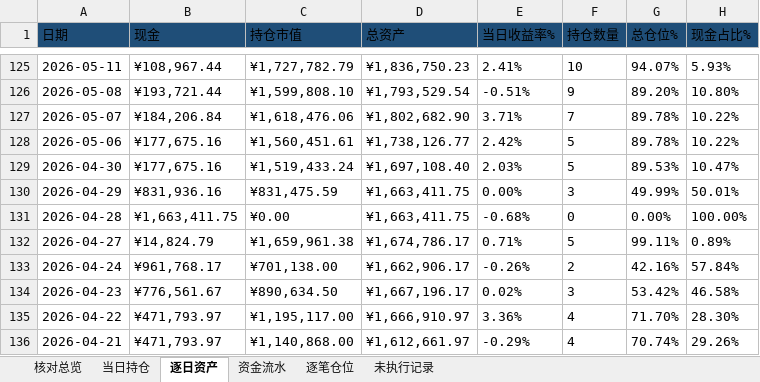
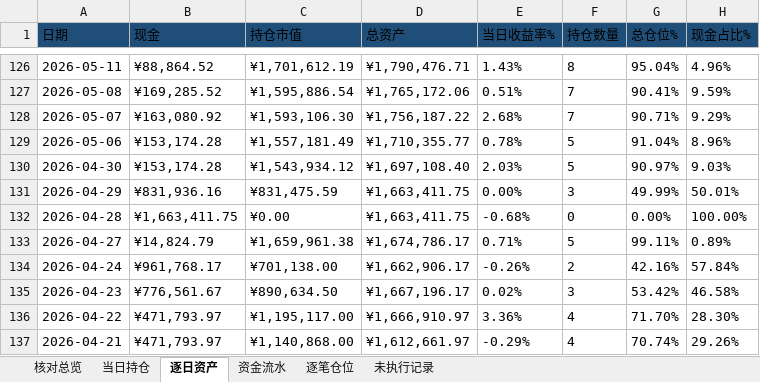
Before and after one commit to nancybhc/ma-cycle3-backtest, an Excel workbook: downloads/交割明细.xlsx, sheet 逐日资产, drawn as a sheet; only a part is shown, gaps mark what is left out; values as stored, in another font and other column widths than the file's, no borders; addresses are those after the commit; the diff covers the shown part only; the diff names each change by its address in the sheet, - before the commit and + after, or states it on an @@ line.

```diff
--- a/downloads/交割明细.xlsx (sheet 逐日资产)
+++ b/downloads/交割明细.xlsx (sheet 逐日资产)
-B126 (现金): ¥108,967.44
+B126 (现金): ¥88,864.52
-C126 (持仓市值): ¥1,727,782.79
+C126 (持仓市值): ¥1,701,612.19
-D126 (总资产): ¥1,836,750.23
+D126 (总资产): ¥1,790,476.71
-E126 (当日收益率%): 2.41%
+E126 (当日收益率%): 1.43%
-F126 (持仓数量): 10
+F126 (持仓数量): 8
-G126 (总仓位%): 94.07%
+G126 (总仓位%): 95.04%
-H126 (现金占比%): 5.93%
+H126 (现金占比%): 4.96%
-B127 (现金): ¥193,721.44
+B127 (现金): ¥169,285.52
-C127 (持仓市值): ¥1,599,808.10
+C127 (持仓市值): ¥1,595,886.54
-D127 (总资产): ¥1,793,529.54
+D127 (总资产): ¥1,765,172.06
-E127 (当日收益率%): -0.51%
+E127 (当日收益率%): 0.51%
-F127 (持仓数量): 9
+F127 (持仓数量): 7
-G127 (总仓位%): 89.20%
+G127 (总仓位%): 90.41%
-H127 (现金占比%): 10.80%
+H127 (现金占比%): 9.59%
-B128 (现金): ¥184,206.84
+B128 (现金): ¥163,080.92
-C128 (持仓市值): ¥1,618,476.06
+C128 (持仓市值): ¥1,593,106.30
-D128 (总资产): ¥1,802,682.90
+D128 (总资产): ¥1,756,187.22
-E128 (当日收益率%): 3.71%
+E128 (当日收益率%): 2.68%
-G128 (总仓位%): 89.78%
+G128 (总仓位%): 90.71%
-H128 (现金占比%): 10.22%
+H128 (现金占比%): 9.29%
-B129:B130 (现金): ¥177,675.16
+B129:B130 (现金): ¥153,174.28
-C129 (持仓市值): ¥1,560,451.61
+C129 (持仓市值): ¥1,557,181.49
-D129 (总资产): ¥1,738,126.77
+D129 (总资产): ¥1,710,355.77
-E129 (当日收益率%): 2.42%
+E129 (当日收益率%): 0.78%
-G129 (总仓位%): 89.78%
+G129 (总仓位%): 91.04%
-H129 (现金占比%): 10.22%
+H129 (现金占比%): 8.96%
-C130 (持仓市值): ¥1,519,433.24
+C130 (持仓市值): ¥1,543,934.12
-G130 (总仓位%): 89.53%
+G130 (总仓位%): 90.97%
-H130 (现金占比%): 10.47%
+H130 (现金占比%): 9.03%
```
Also changed, not shown: 1 added row and 631 edited cells elsewhere in this sheet, sheet 资金流水, sheet 逐笔仓位, sheet 当日持仓, sheet 核对总览, sheet 未执行记录, 3 other files.
